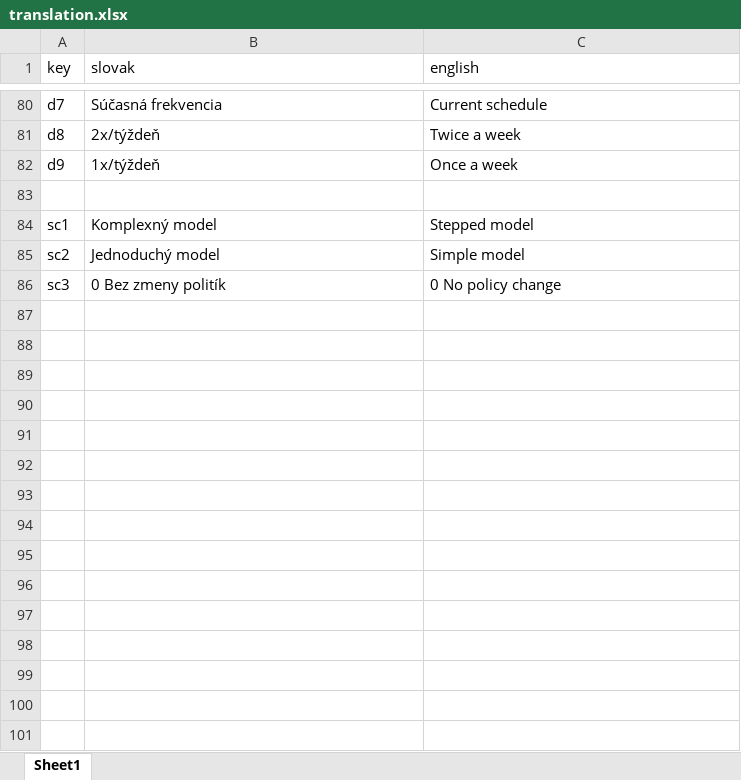
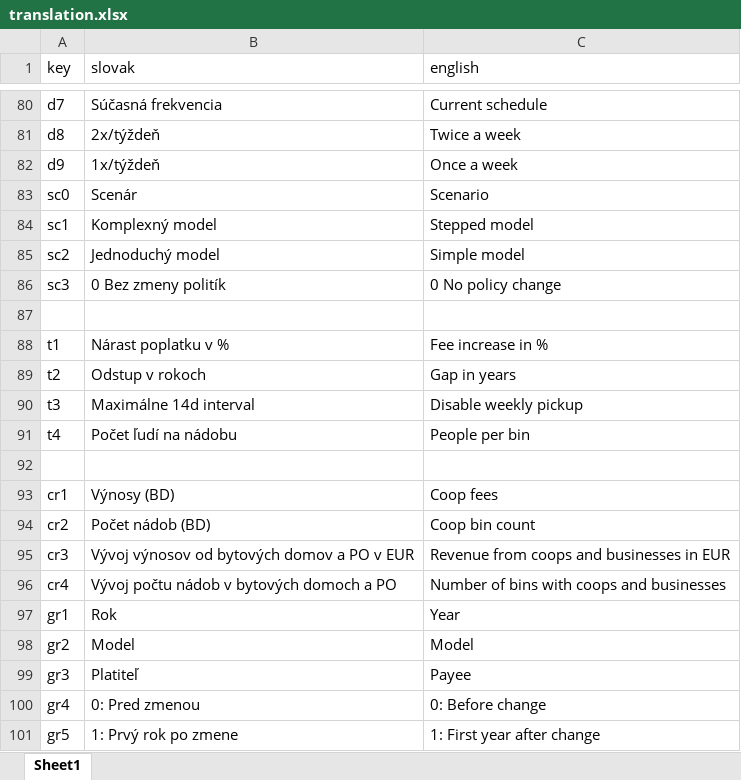
Before and after one commit to metjush/PAYT_Bratislava, an Excel workbook: docs/public/translation.xlsx, sheet Sheet1, drawn as a sheet; only a part is shown, gaps mark what is left out; values as stored, in another font and other column widths than the file's, no borders; the diff covers the shown part only; the diff names each change by its address in the sheet, - before the commit and + after, or states it on an @@ line.

```diff
--- a/docs/public/translation.xlsx (sheet Sheet1)
+++ b/docs/public/translation.xlsx (sheet Sheet1)
-row 83: (empty)
+row 83: sc0 | Scenár | Scenario
+row 87: (empty)
+row 88: t1 | Nárast poplatku v % | Fee increase in %
+row 89: t2 | Odstup v rokoch | Gap in years
+row 90: t3 | Maximálne 14d interval | Disable weekly pickup
+row 91: t4 | Počet ľudí na nádobu | People per bin
+row 92: (empty)
+row 93: cr1 | Výnosy (BD) | Coop fees
+row 94: cr2 | Počet nádob (BD) | Coop bin count
+row 95: cr3 | Vývoj výnosov od bytových domov a PO v EUR | Revenue from coops and businesses in EUR
+row 96: cr4 | Vývoj počtu nádob v bytových domoch a PO | Number of bins with coops and businesses
+row 97: gr1 | Rok | Year
+row 98: gr2 | Model | Model
+row 99: gr3 | Platiteľ | Payee
+row 100: gr4 | 0: Pred zmenou | 0: Before change
+row 101: gr5 | 1: Prvý rok po zmene | 1: First year after change
```
Also changed, not shown: 13 added rows elsewhere in this sheet, 1 other file.
